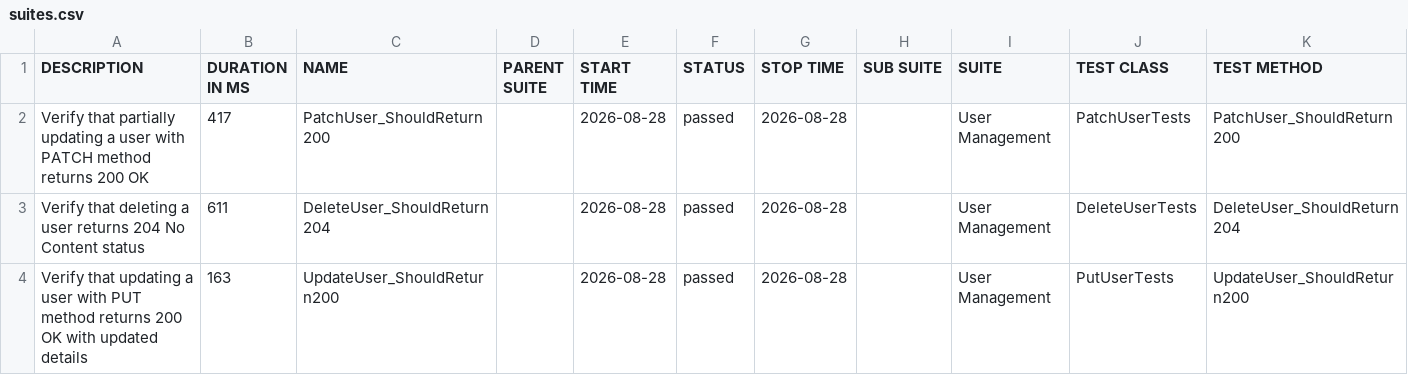
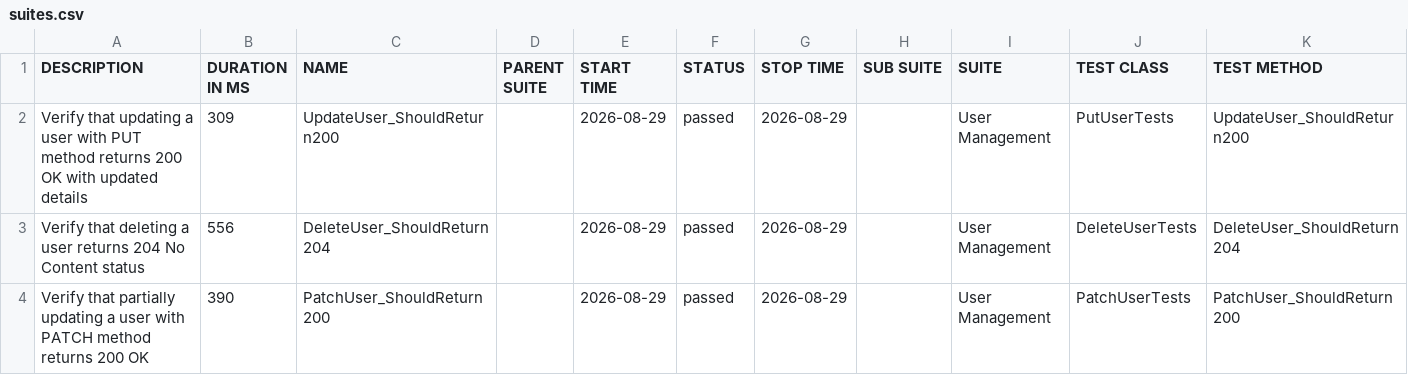
Before and after one commit to ITTVaidantGarg/Reqres-Api-GithubAction, a CSV file: regression/data/suites.csv, drawn as a sheet.

```diff
--- a/regression/data/suites.csv
+++ b/regression/data/suites.csv
@@ -1,4 +1,4 @@
 "DESCRIPTION","DURATION IN MS","NAME","PARENT SUITE","START TIME","STATUS","STOP TIME","SUB SUITE","SUITE","TEST CLASS","TEST METHOD"
-"Verify that partially updating a user with PATCH method returns 200 OK","417","PatchUser_ShouldReturn200","","2026-08-28","passed","2026-08-28","","User Management","PatchUserTests","PatchUser_ShouldReturn200"
-"Verify that deleting a user returns 204 No Content status","611","DeleteUser_ShouldReturn204","","2026-08-28","passed","2026-08-28","","User Management","DeleteUserTests","DeleteUser_ShouldReturn204"
-"Verify that updating a user with PUT method returns 200 OK with updated details","163","UpdateUser_ShouldReturn200","","2026-08-28","passed","2026-08-28","","User Management","PutUserTests","UpdateUser_ShouldReturn200"
+"Verify that updating a user with PUT method returns 200 OK with updated details","309","UpdateUser_ShouldReturn200","","2026-08-29","passed","2026-08-29","","User Management","PutUserTests","UpdateUser_ShouldReturn200"
+"Verify that deleting a user returns 204 No Content status","556","DeleteUser_ShouldReturn204","","2026-08-29","passed","2026-08-29","","User Management","DeleteUserTests","DeleteUser_ShouldReturn204"
+"Verify that partially updating a user with PATCH method returns 200 OK","390","PatchUser_ShouldReturn200","","2026-08-29","passed","2026-08-29","","User Management","PatchUserTests","PatchUser_ShouldReturn200"
```
Also changed, not shown: 25 other files.
